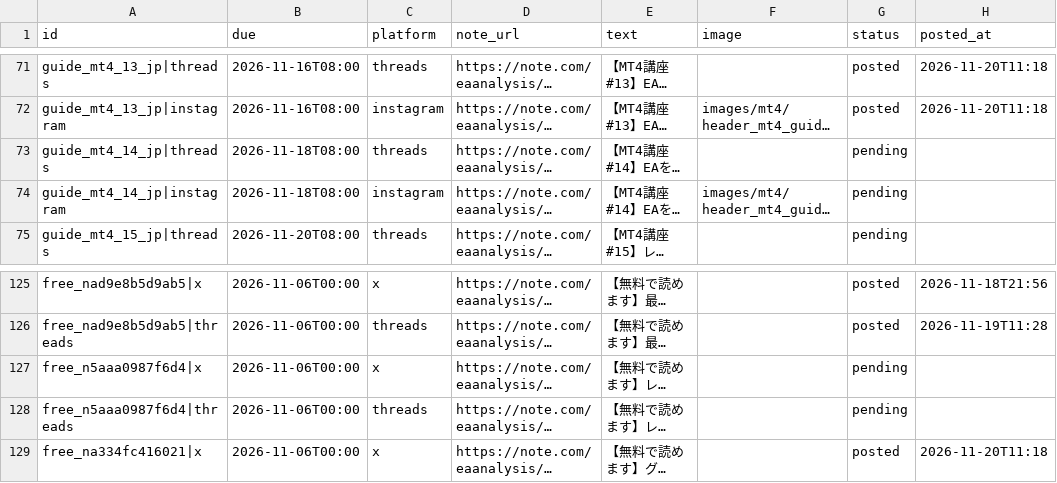
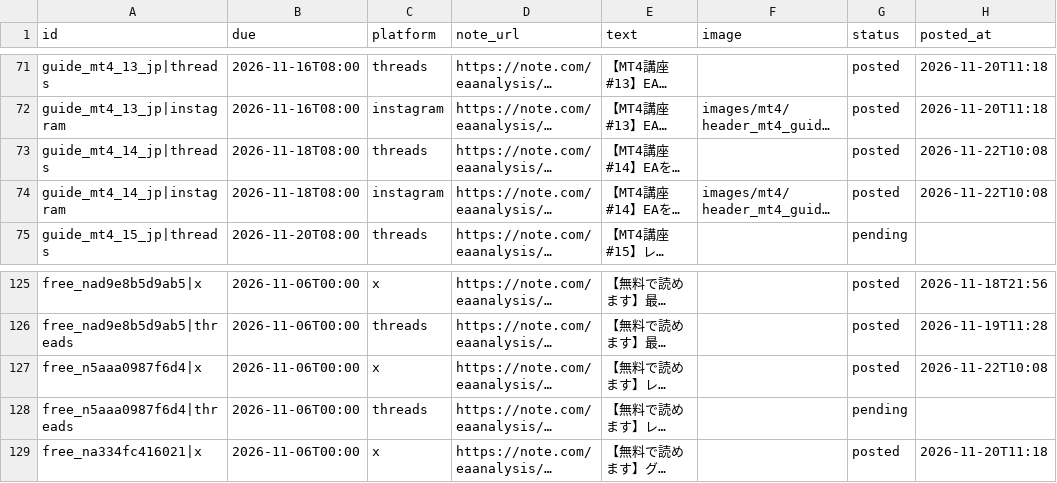
Before and after one commit to mi59jis/ea-verification-sns, a CSV file: sns-automation/config/mt4_posts.csv, drawn as a sheet; only a part is shown, gaps mark what is left out; long unchanged cells end in …; the diff names each change by its address in the sheet, - before the commit and + after, or states it on an @@ line.

```diff
--- a/sns-automation/config/mt4_posts.csv
+++ b/sns-automation/config/mt4_posts.csv
-G73:G74 (status): pending
+G73:G74 (status): posted
-H73:H74 (posted_at): (empty)
+H73:H74 (posted_at): 2026-11-22T10:08
-G127 (status): pending
+G127 (status): posted
-H127 (posted_at): (empty)
+H127 (posted_at): 2026-11-22T10:08
```
Also changed, not shown: 1 other file.
